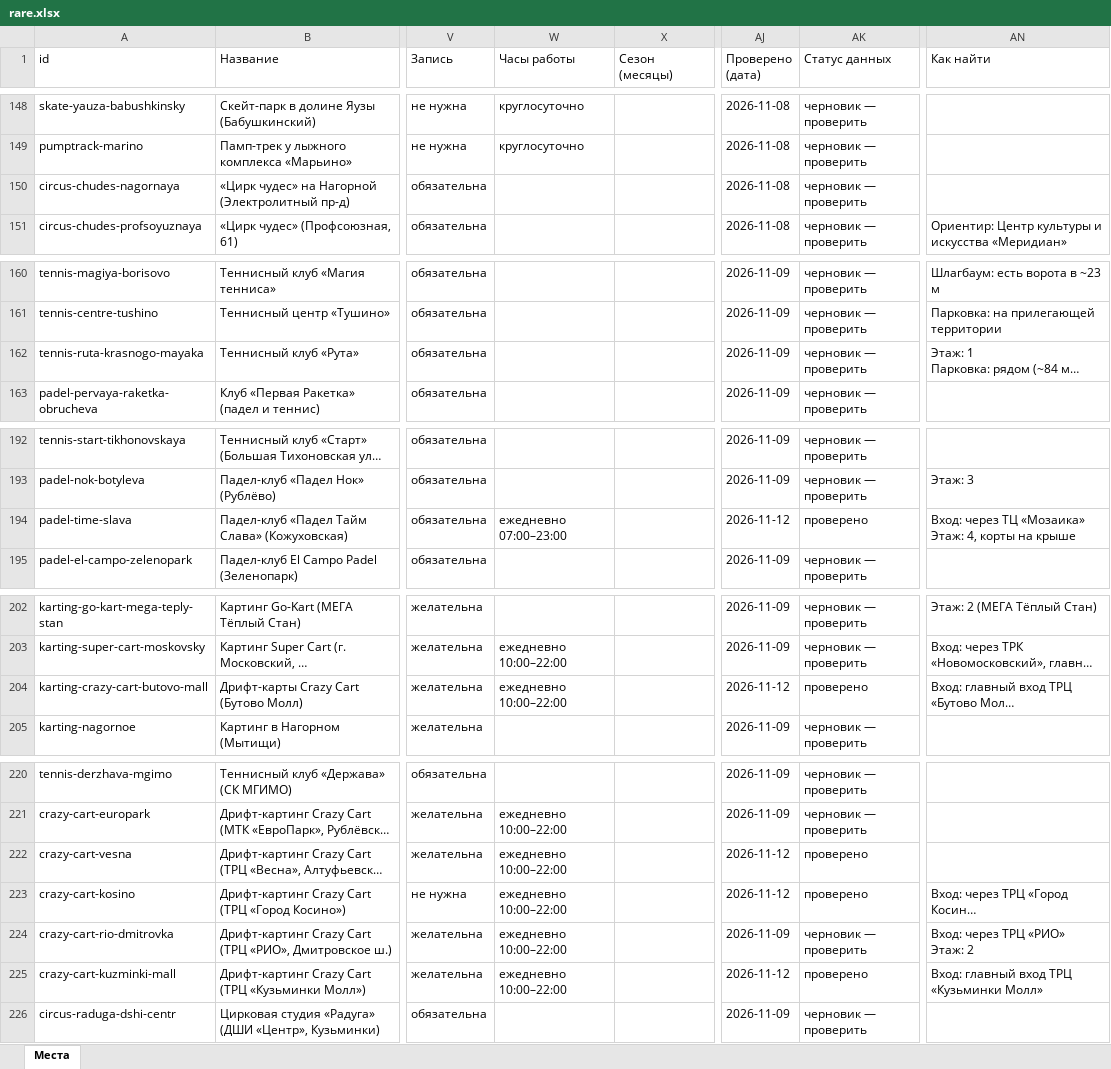
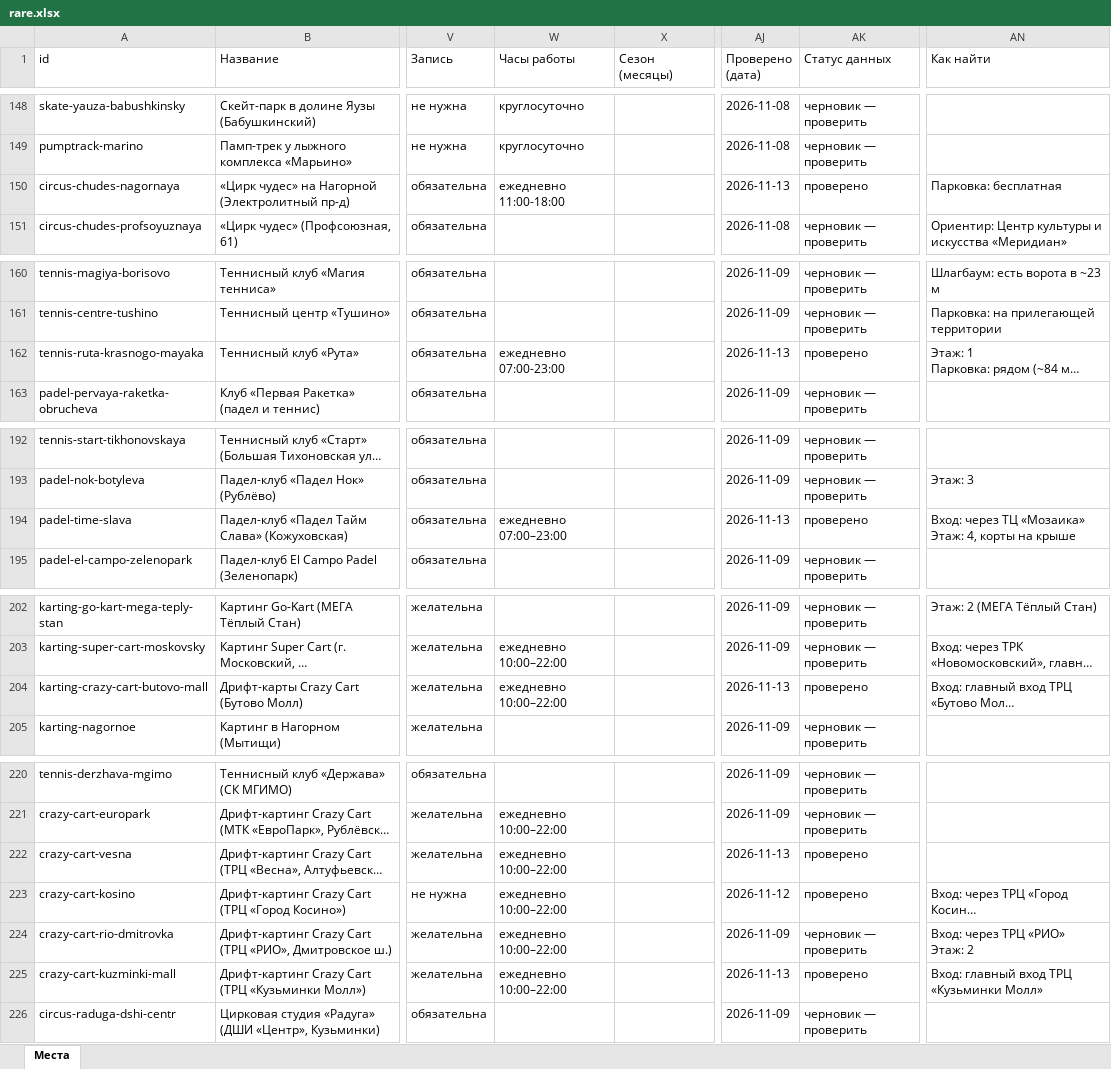
Before and after one commit to vadimsurov-apps/kudapoiti-data, an Excel workbook: data/parts/rare.xlsx, sheet Места, drawn as a sheet; only a part is shown, gaps mark what is left out; long unchanged cells end in …; values as stored, in another font and other column widths than the file's, no borders; the diff names each change by its address in the sheet, - before the commit and + after, or states it on an @@ line.

```diff
--- a/data/parts/rare.xlsx (sheet Места)
+++ b/data/parts/rare.xlsx (sheet Места)
-W150 (Часы работы): (empty)
+W150 (Часы работы): ежедневно 11:00-18:00
-AJ150 (Проверено (дата)): 2026-11-08
+AJ150 (Проверено (дата)): 2026-11-13
-AK150 (Статус данных): черновик — проверить
+AK150 (Статус данных): проверено
-AN150 (Как найти): (empty)
+AN150 (Как найти): Парковка: бесплатная
-W162 (Часы работы): (empty)
+W162 (Часы работы): ежедневно 07:00-23:00
-AJ162 (Проверено (дата)): 2026-11-09
+AJ162 (Проверено (дата)): 2026-11-13
-AK162 (Статус данных): черновик — проверить
+AK162 (Статус данных): проверено
-AJ194 (Проверено (дата)): 2026-11-12
+AJ194 (Проверено (дата)): 2026-11-13
-AJ204 (Проверено (дата)): 2026-11-12
+AJ204 (Проверено (дата)): 2026-11-13
-AJ222 (Проверено (дата)): 2026-11-12
+AJ222 (Проверено (дата)): 2026-11-13
-AJ225 (Проверено (дата)): 2026-11-12
+AJ225 (Проверено (дата)): 2026-11-13
```
Also changed, not shown: data/kuda-poiti-mesta.xlsx, data/parts/cafes.xlsx, 8 other files.
